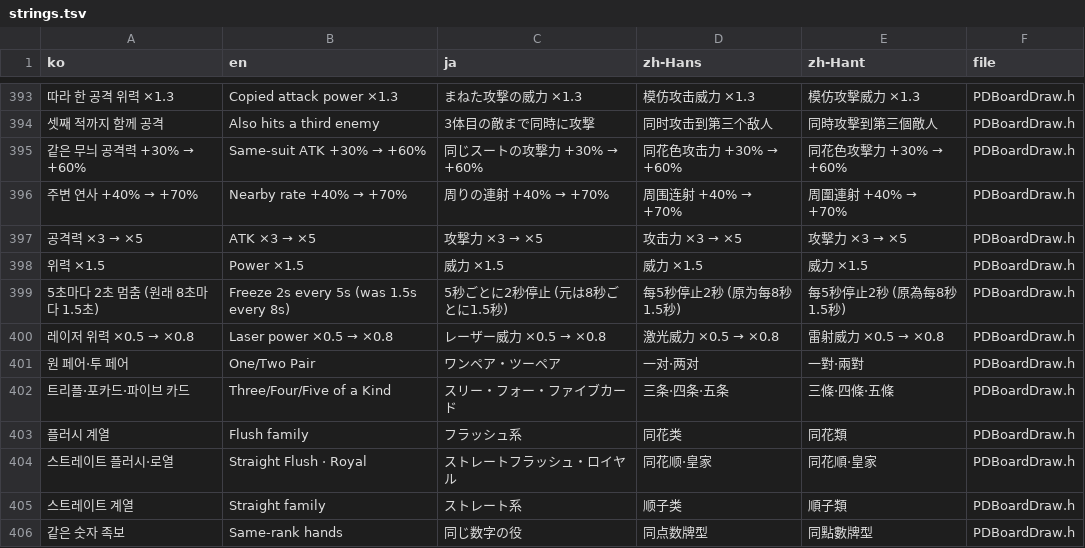
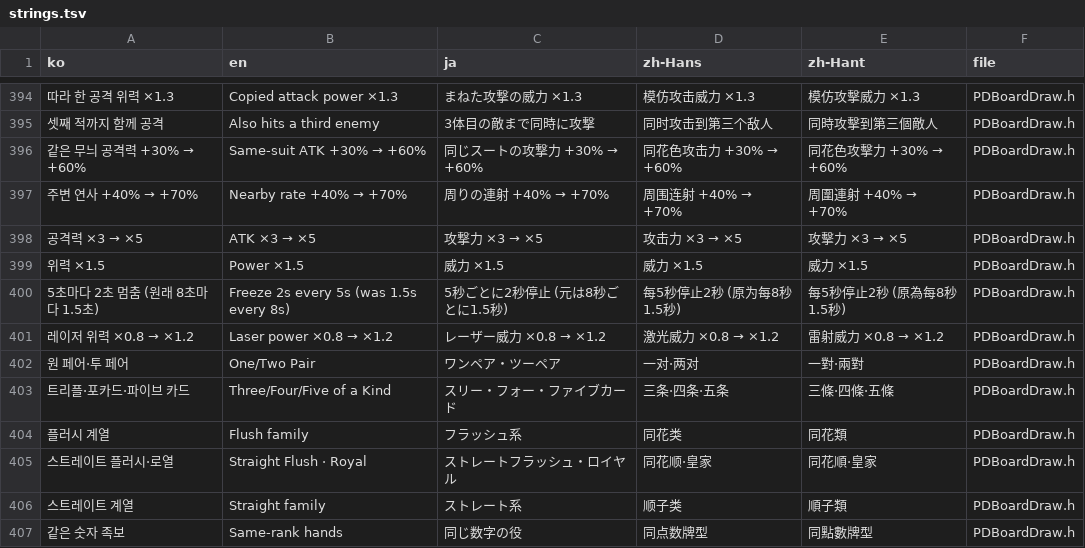
Before and after one commit to myLim820206/ProjectB, a TSV file: tools/lang/strings.tsv, drawn as a sheet; only a part is shown, gaps mark what is left out; addresses are those after the commit; the diff covers the shown part only; the diff names each change by its address in the sheet, - before the commit and + after, or states it on an @@ line.

```diff
--- a/tools/lang/strings.tsv
+++ b/tools/lang/strings.tsv
@@ A401 (ko): 레이저 위력 ×0.5 → ×0.8 → 레이저 위력 ×0.8 → ×1.2 @@
@@ B401 (en): Laser power ×0.5 → ×0.8 → Laser power ×0.8 → ×1.2 @@
@@ C401 (ja): レーザー威力 ×0.5 → ×0.8 → レーザー威力 ×0.8 → ×1.2 @@
@@ D401 (zh-Hans): 激光威力 ×0.5 → ×0.8 → 激光威力 ×0.8 → ×1.2 @@
@@ E401 (zh-Hant): 雷射威力 ×0.5 → ×0.8 → 雷射威力 ×0.8 → ×1.2 @@
```
Also changed, not shown: 3 added rows and 10 edited cells elsewhere in this file, 9 other files.
